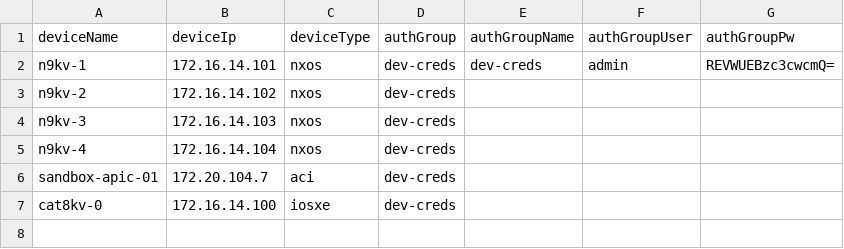
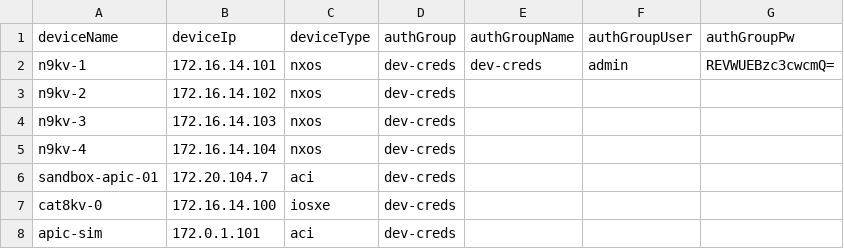
Before and after one commit to jc3943/iac-dcSec, a CSV file: vars/sandbox/nso/nsoDevices2.csv, drawn as a sheet.

```diff
--- a/vars/sandbox/nso/nsoDevices2.csv
+++ b/vars/sandbox/nso/nsoDevices2.csv
@@ -7 +7,2 @@ sandbox-apic-01,172.20.104.7,aci,dev-creds,,,
 cat8kv-0,172.16.14.100,iosxe,dev-creds,,,
+apic-sim,172.0.1.101,aci,dev-creds,,,
```
Also changed, not shown: 18 other files.
